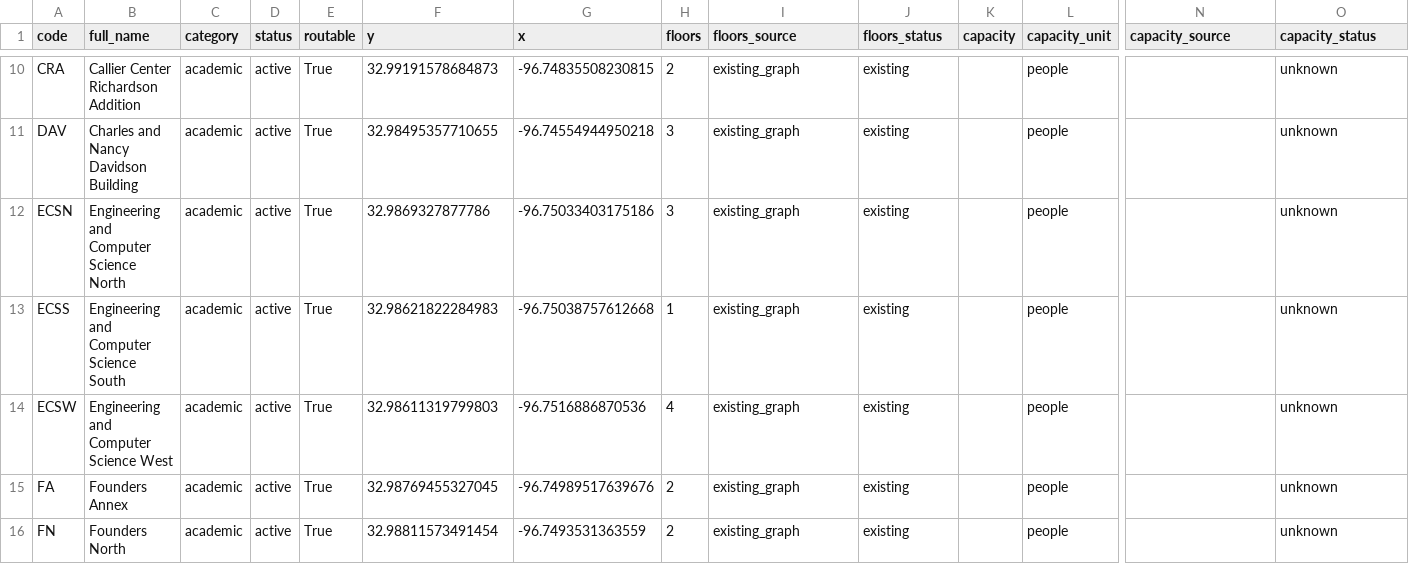
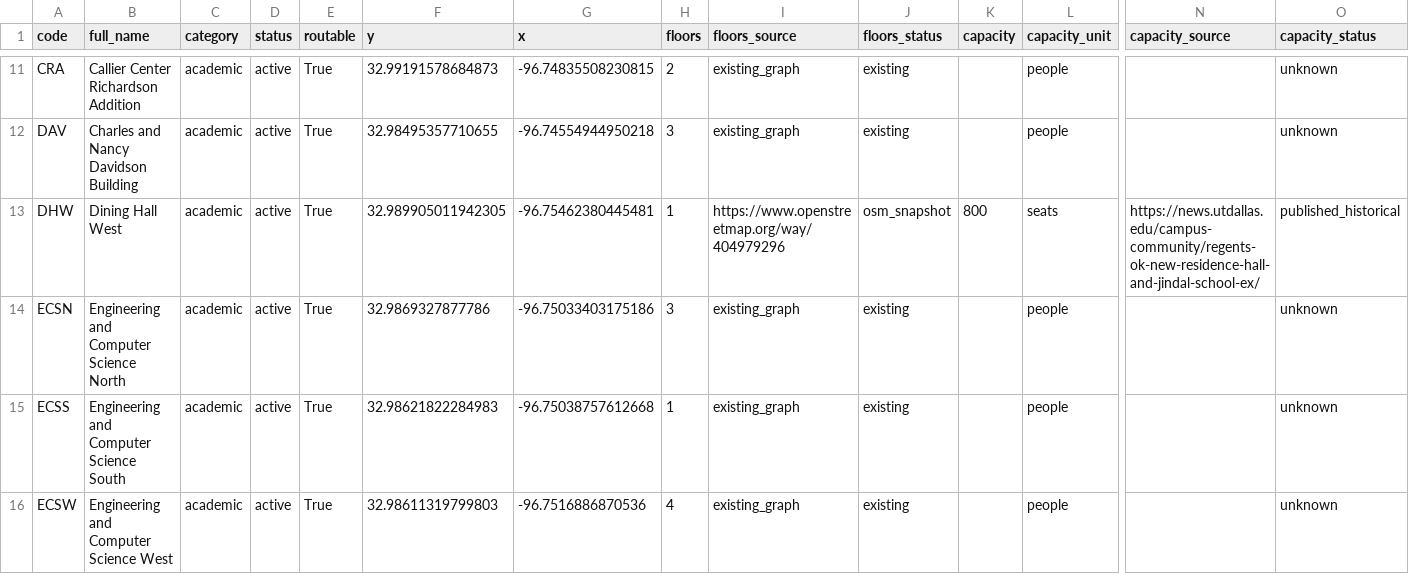
Before and after one commit to Pranav593/gdg-campus-abm, a CSV file: src/mapping/utd-graph/academic_nodes.csv, drawn as a sheet; only a part is shown, gaps mark what is left out; the shorter side is filled out with more unchanged rows; rows hold the shown columns only; the diff covers the shown part only; the diff names each change by its address in the sheet, - before the commit and + after, or states it on an @@ line.

```diff
--- a/src/mapping/utd-graph/academic_nodes.csv
+++ b/src/mapping/utd-graph/academic_nodes.csv
+row 13: DHW | Dining Hall West | academic | active | True | 32.989905011942305 | -96.75462380445481 | 1 | https://www.openstreetmap.org/way/404979296 | osm_snapshot | 800 | seats | https://news.utdallas.edu/campus-community/regents-ok-new-residence-hall-and-jindal-school-ex/ | published_historical
```
Also changed, not shown: 6 added rows elsewhere in this file, 6 other files.
